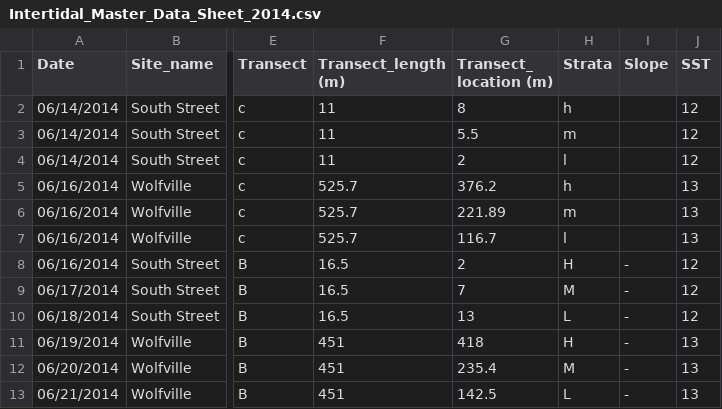
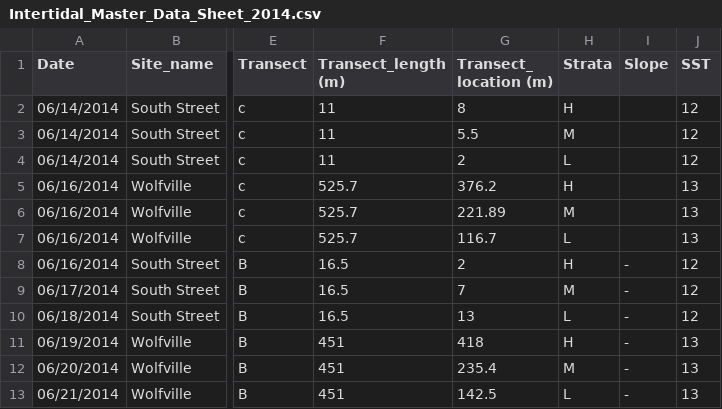
Before and after one commit to remi-daigle/Dal-Intertidal-2014, a CSV file: Intertidal_Master_Data_Sheet_2014.csv, drawn as a sheet; only a part is shown, gaps mark what is left out; the diff names each change by its address in the sheet, - before the commit and + after, or states it on an @@ line.

Commit message:
Fixin
Made all of the Strata Capitals

```diff
--- a/Intertidal_Master_Data_Sheet_2014.csv
+++ b/Intertidal_Master_Data_Sheet_2014.csv
-H2 (Strata): h
+H2 (Strata): H
-H3 (Strata): m
+H3 (Strata): M
-H4 (Strata): l
+H4 (Strata): L
-H5 (Strata): h
+H5 (Strata): H
-H6 (Strata): m
+H6 (Strata): M
-H7 (Strata): l
+H7 (Strata): L
```
